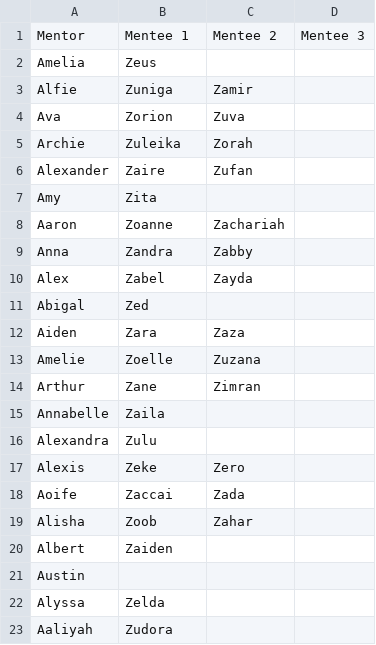
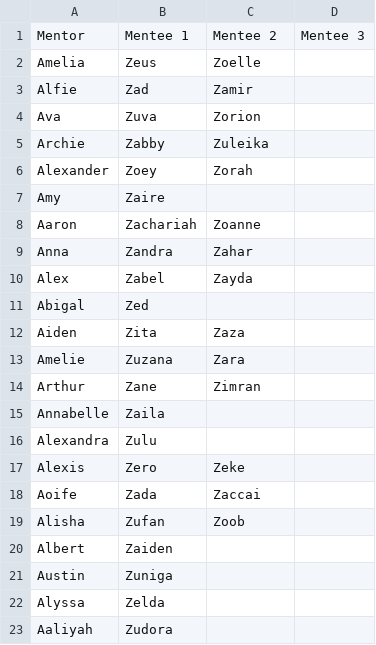
Before and after one commit to amberxie88/mentorship-algorithm, a CSV file: sp2021_anon/results.csv, drawn as a sheet.

```diff
--- a/sp2021_anon/results.csv
+++ b/sp2021_anon/results.csv
@@ -1,14 +1,14 @@
 Mentor,Mentee 1,Mentee 2,Mentee 3
-Amelia,Zeus
-Alfie,Zuniga,Zamir
-Ava,Zorion,Zuva
-Archie,Zuleika,Zorah
-Alexander,Zaire,Zufan
-Amy,Zita
-Aaron,Zoanne,Zachariah
-Anna,Zandra,Zabby
+Amelia,Zeus,Zoelle
+Alfie,Zad,Zamir
+Ava,Zuva,Zorion
+Archie,Zabby,Zuleika
+Alexander,Zoey,Zorah
+Amy,Zaire
+Aaron,Zachariah,Zoanne
+Anna,Zandra,Zahar
 Alex,Zabel,Zayda
 Abigal,Zed
-Aiden,Zara,Zaza
-Amelie,Zoelle,Zuzana
+Aiden,Zita,Zaza
+Amelie,Zuzana,Zara
 Arthur,Zane,Zimran
@@ -16,7 +16,7 @@ Annabelle,Zaila
 Alexandra,Zulu
-Alexis,Zeke,Zero
-Aoife,Zaccai,Zada
-Alisha,Zoob,Zahar
+Alexis,Zero,Zeke
+Aoife,Zada,Zaccai
+Alisha,Zufan,Zoob
 Albert,Zaiden
-Austin
+Austin,Zuniga
 Alyssa,Zelda
```
Also changed, not shown: 2 other files.
